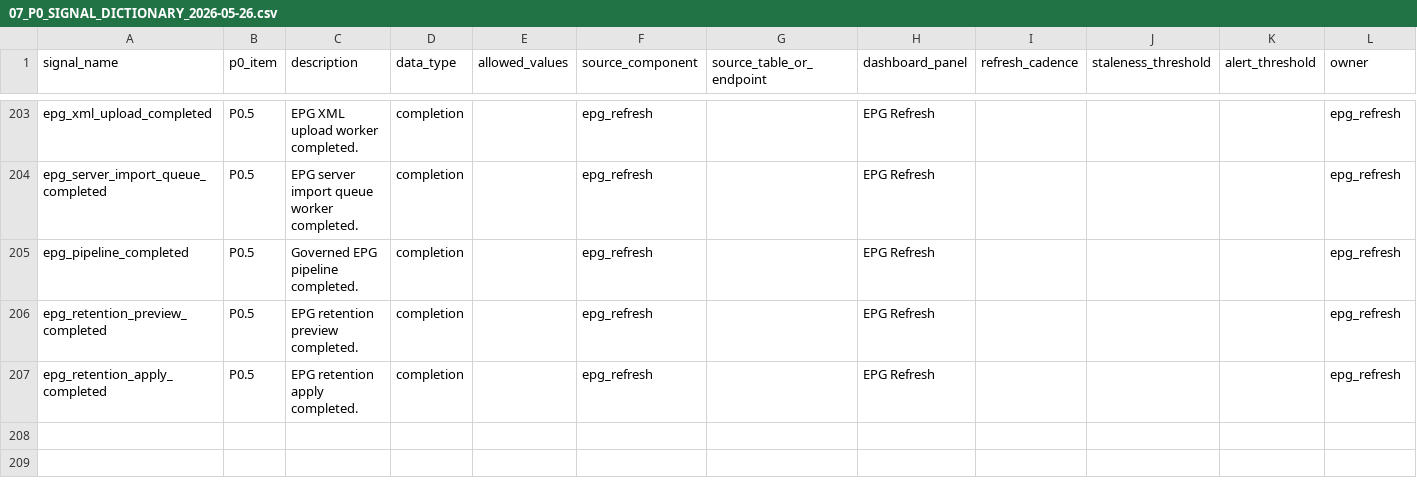
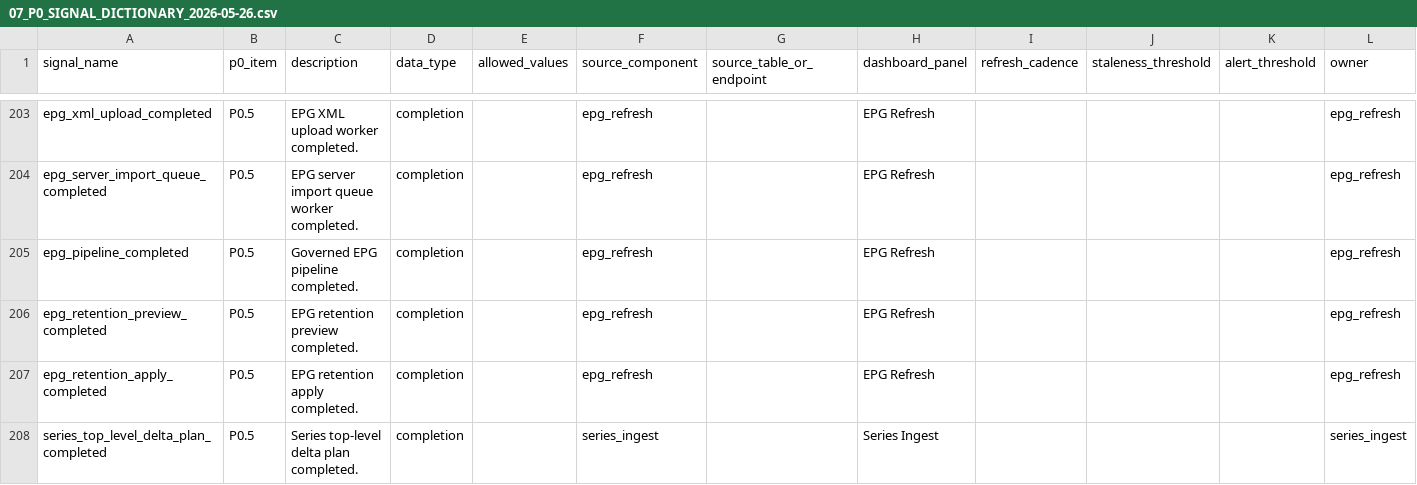
Before and after one commit to korcelp-wq/miratv_ingest, a CSV file: 07_P0_SIGNAL_DICTIONARY_2026-05-26.csv, drawn as a sheet; only a part is shown, gaps mark what is left out; rows hold the shown columns only; the diff names each change by its address in the sheet, - before the commit and + after, or states it on an @@ line.

Commit message:
feat: register series top level delta planner

```diff
--- a/07_P0_SIGNAL_DICTIONARY_2026-05-26.csv
+++ b/07_P0_SIGNAL_DICTIONARY_2026-05-26.csv
+row 208: series_top_level_delta_plan_completed | P0.5 | Series top-level delta plan completed. | completion |  | series_ingest |  | Series Ingest |  |  |  | series_ingest
```
Also changed, not shown: 10_DASHBOARD_SIGNAL_MAPPING_2026-05-26.csv, 1 other file.
